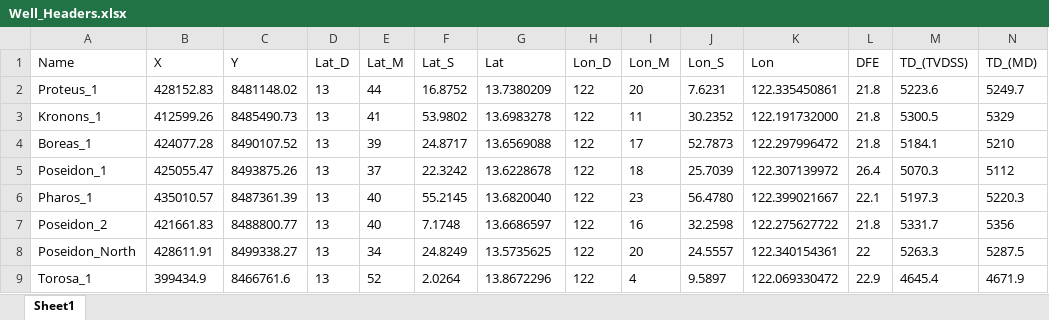
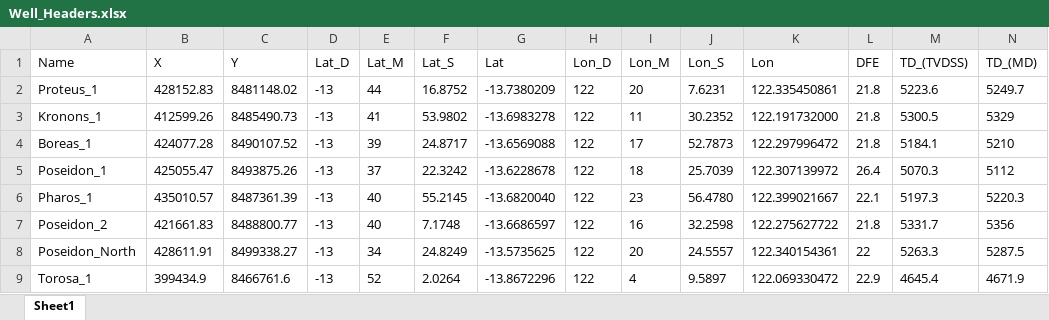
Before and after one commit to WesleyTheGeolien/t20-Dash_Well_Viz, an Excel workbook: Data/Well_Headers.xlsx, sheet Sheet1, drawn as a sheet; values as stored, in another font and other column widths than the file's, no borders; the diff names each change by its address in the sheet, - before the commit and + after, or states it on an @@ line.

```diff
--- a/Data/Well_Headers.xlsx (sheet Sheet1)
+++ b/Data/Well_Headers.xlsx (sheet Sheet1)
-D2:D9 (Lat_D): 13
+D2:D9 (Lat_D): -13
-G2 (Lat): 13.7380209
+G2 (Lat): -13.7380209
-G3 (Lat): 13.6983278
+G3 (Lat): -13.6983278
-G4 (Lat): 13.6569088
+G4 (Lat): -13.6569088
-G5 (Lat): 13.6228678
+G5 (Lat): -13.6228678
-G6 (Lat): 13.6820040
+G6 (Lat): -13.6820040
-G7 (Lat): 13.6686597
+G7 (Lat): -13.6686597
-G8 (Lat): 13.5735625
+G8 (Lat): -13.5735625
-G9 (Lat): 13.8672296
+G9 (Lat): -13.8672296
```
Also changed, not shown: 2 other files.
